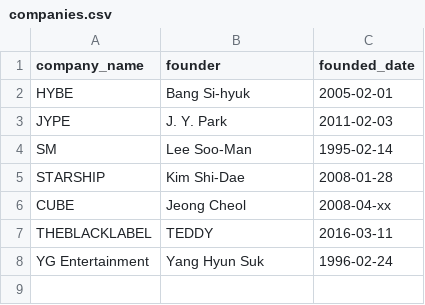
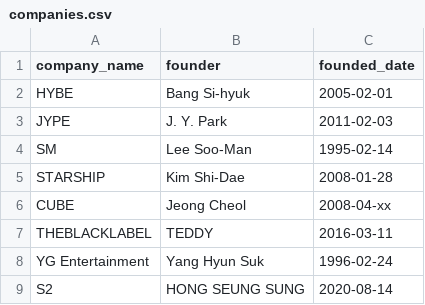
Before and after one commit to Joe1160/database, a CSV file: data/companies.csv, drawn as a sheet; the diff names each change by its address in the sheet, - before the commit and + after, or states it on an @@ line.

```diff
--- a/data/companies.csv
+++ b/data/companies.csv
+row 9: S2 | HONG SEUNG SUNG | 2020-08-14
```
Also changed, not shown: data/groups.csv, data/member_nationalities.csv, 12 other files.
